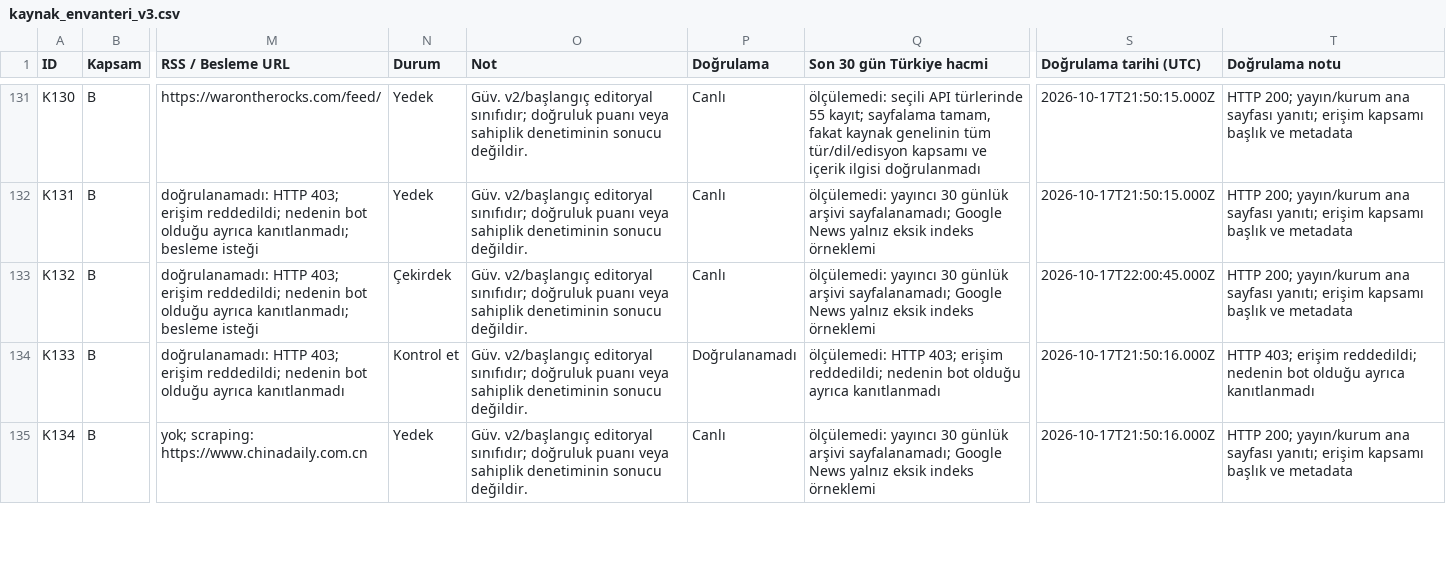
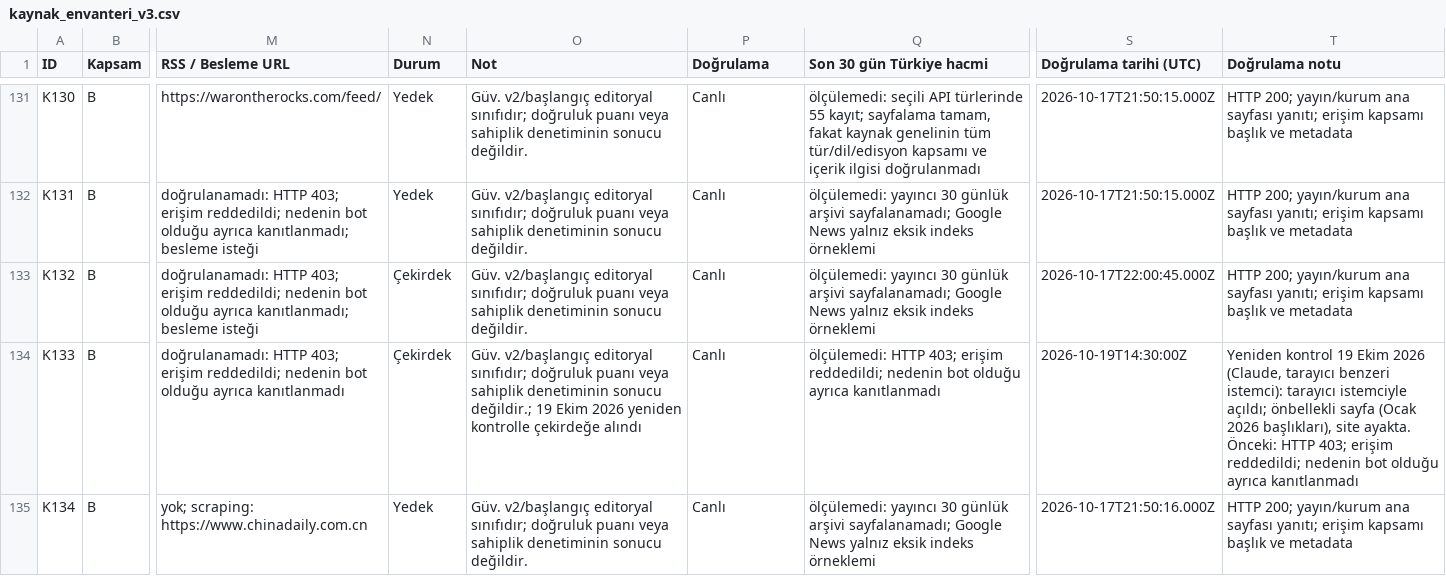
Before and after one commit to mcmahonnnjohn-arch/dis-gundem, a CSV file: data/kaynak_envanteri_v3.csv, drawn as a sheet; only a part is shown, gaps mark what is left out; the diff covers the shown part only; the diff names each change by its address in the sheet, - before the commit and + after, or states it on an @@ line.

```diff
--- a/data/kaynak_envanteri_v3.csv
+++ b/data/kaynak_envanteri_v3.csv
-N134 (Durum): Kontrol et
+N134 (Durum): Çekirdek
-O134 (Not): …denetiminin sonucu değildir.
+O134 (Not): …denetiminin sonucu değildir.; 19 Ekim 2026 yeniden kontrolle çekirdeğe alındı
-P134 (Doğrulama): Doğrulanamadı
+P134 (Doğrulama): Canlı
-S134 (Doğrulama tarihi (UTC)): 2026-10-17T21:50:16.000Z
+S134 (Doğrulama tarihi (UTC)): 2026-10-19T14:30:00Z
-T134 (Doğrulama notu): HTTP 403;…
+T134 (Doğrulama notu): Yeniden kontrol 19 Ekim 2026 (Claude, tarayıcı benzeri istemci): tarayıcı istemciyle açıldı; önbellekli sayfa (Ocak 2026 başlıkları), site ayakta. Önceki: HTTP 403;…
```
Also changed, not shown: 126 edited cells elsewhere in this file, 24 other files.
